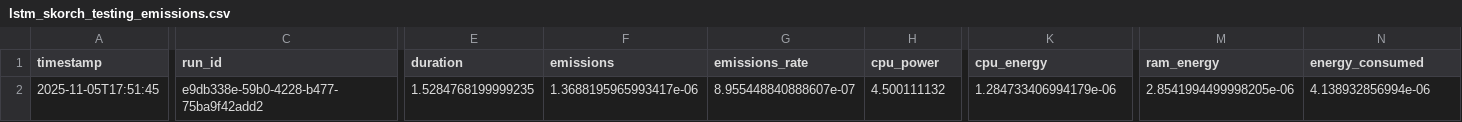
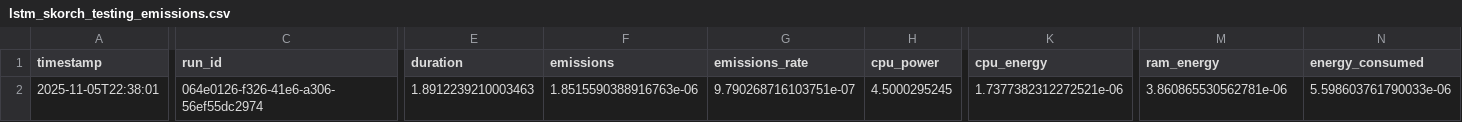
Before and after one commit to davide-marchi/hate-speech-model-comparison, a CSV file: results/lstm_skorch/lstm_skorch_testing_emissions.csv, drawn as a sheet; only a part is shown, gaps mark what is left out; the diff names each change by its address in the sheet, - before the commit and + after, or states it on an @@ line.

```diff
--- a/results/lstm_skorch/lstm_skorch_testing_emissions.csv
+++ b/results/lstm_skorch/lstm_skorch_testing_emissions.csv
-A2 (timestamp): 2025-11-05T17:51:45
+A2 (timestamp): 2025-11-05T22:38:01
-C2 (run_id): e9db338e-59b0-4228-b477-75ba9f42add2
+C2 (run_id): 064e0126-f326-41e6-a306-56ef55dc2974
-E2 (duration): 1.5284768199999235
+E2 (duration): 1.8912239210003463
-F2 (emissions): 1.3688195965993417e-06
+F2 (emissions): 1.8515590388916763e-06
-G2 (emissions_rate): 8.955448840888607e-07
+G2 (emissions_rate): 9.790268716103751e-07
-H2 (cpu_power): 4.500111132
+H2 (cpu_power): 4.5000295245
-K2 (cpu_energy): 1.284733406994179e-06
+K2 (cpu_energy): 1.7377382312272521e-06
-M2 (ram_energy): 2.8541994499998205e-06
+M2 (ram_energy): 3.860865530562781e-06
-N2 (energy_consumed): 4.138932856994e-06
+N2 (energy_consumed): 5.598603761790033e-06
```
Also changed, not shown: results/lstm_skorch/grid_search_results.csv, results/lstm_skorch/lstm_skorch_training_emissions.csv, 6 other files.
